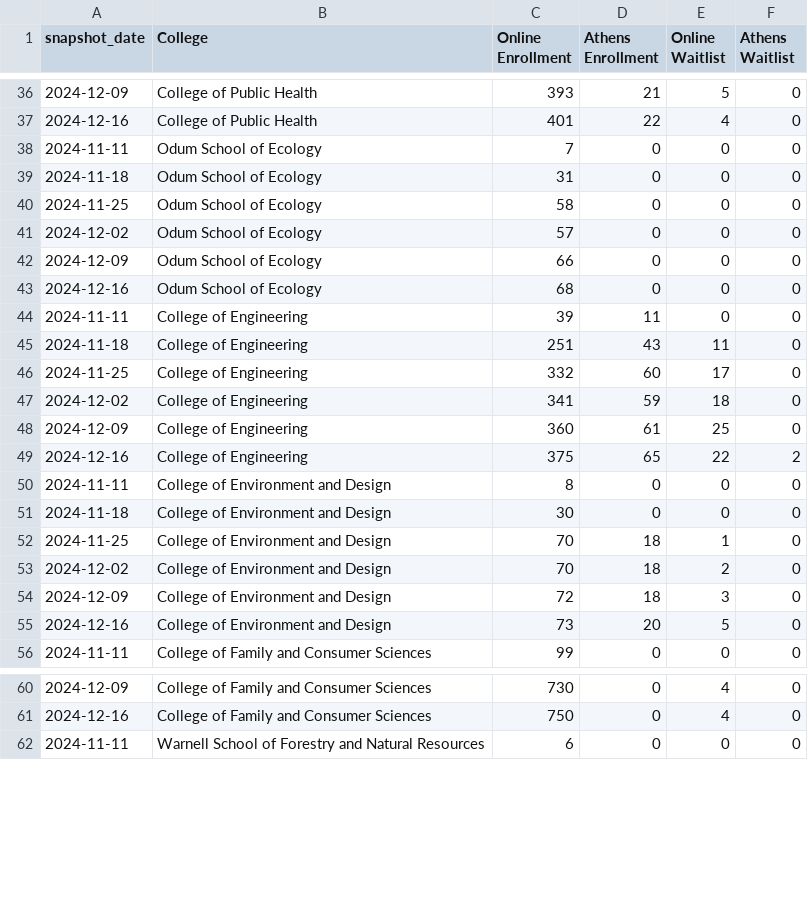
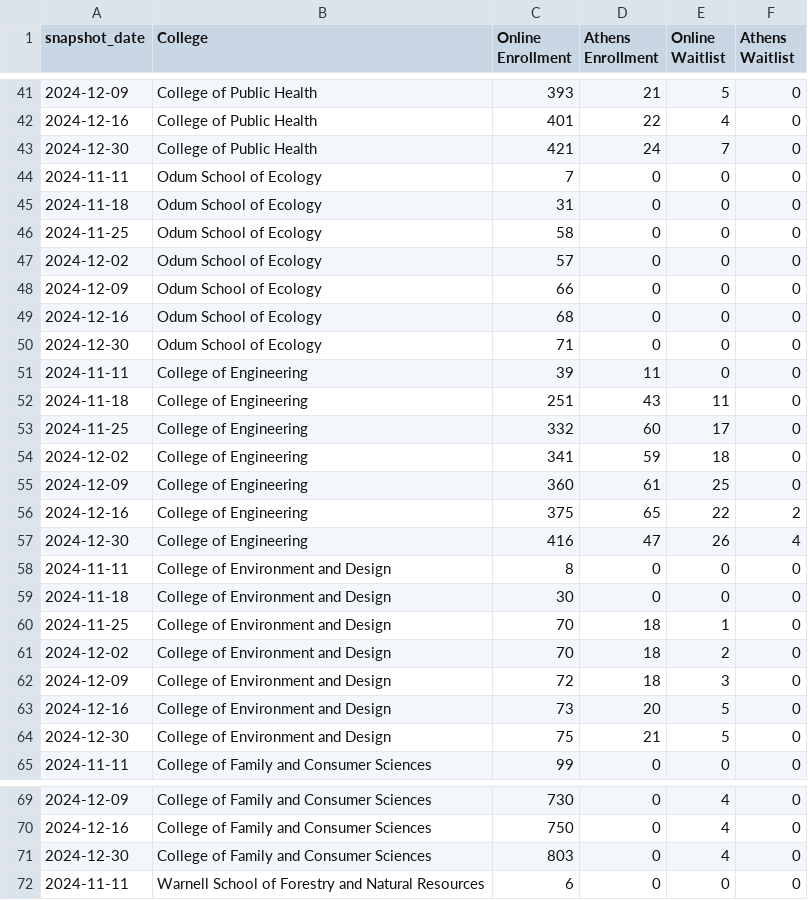
Before and after one commit to uga-ool/sumcodat, a CSV file: college_snapshots.csv, drawn as a sheet; only a part is shown, gaps mark what is left out; the diff covers the shown part only.

```diff
--- a/college_snapshots.csv
+++ b/college_snapshots.csv
@@ -37,2 +42,3 @@ snapshot_date,College,Online Enrollment,Athens Enrollment,Online Waitlist,Athens
 2024-12-16,College of Public Health,401,22,4,0
+2024-12-30,College of Public Health,421,24,7,0
 2024-11-11,Odum School of Ecology,7,0,0,0
@@ -43,2 +49,3 @@ snapshot_date,College,Online Enrollment,Athens Enrollment,Online Waitlist,Athens
 2024-12-16,Odum School of Ecology,68,0,0,0
+2024-12-30,Odum School of Ecology,71,0,0,0
 2024-11-11,College of Engineering,39,11,0,0
@@ -49,2 +56,3 @@ snapshot_date,College,Online Enrollment,Athens Enrollment,Online Waitlist,Athens
 2024-12-16,College of Engineering,375,65,22,2
+2024-12-30,College of Engineering,416,47,26,4
 2024-11-11,College of Environment and Design,8,0,0,0
@@ -55,2 +63,3 @@ snapshot_date,College,Online Enrollment,Athens Enrollment,Online Waitlist,Athens
 2024-12-16,College of Environment and Design,73,20,5,0
+2024-12-30,College of Environment and Design,75,21,5,0
 2024-11-11,College of Family and Consumer Sciences,99,0,0,0
@@ -61,2 +70,3 @@ snapshot_date,College,Online Enrollment,Athens Enrollment,Online Waitlist,Athens
 2024-12-16,College of Family and Consumer Sciences,750,0,4,0
+2024-12-30,College of Family and Consumer Sciences,803,0,4,0
 2024-11-11,Warnell School of Forestry and Natural Resources,6,0,0,0
```
Also changed, not shown: 12 added rows elsewhere in this file, campus_snapshots.csv, current_athens_by_course.csv, 1 other file.
